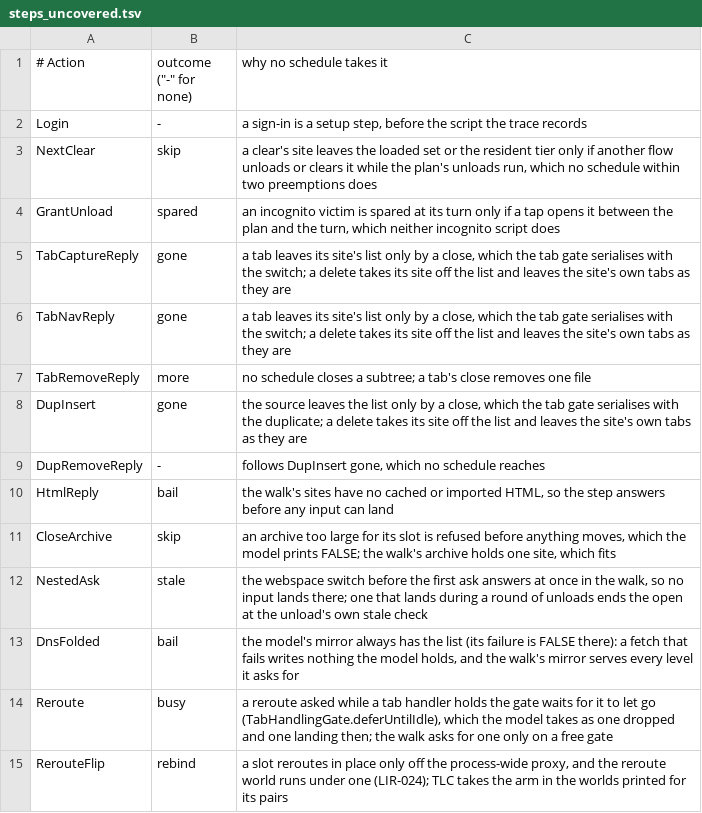
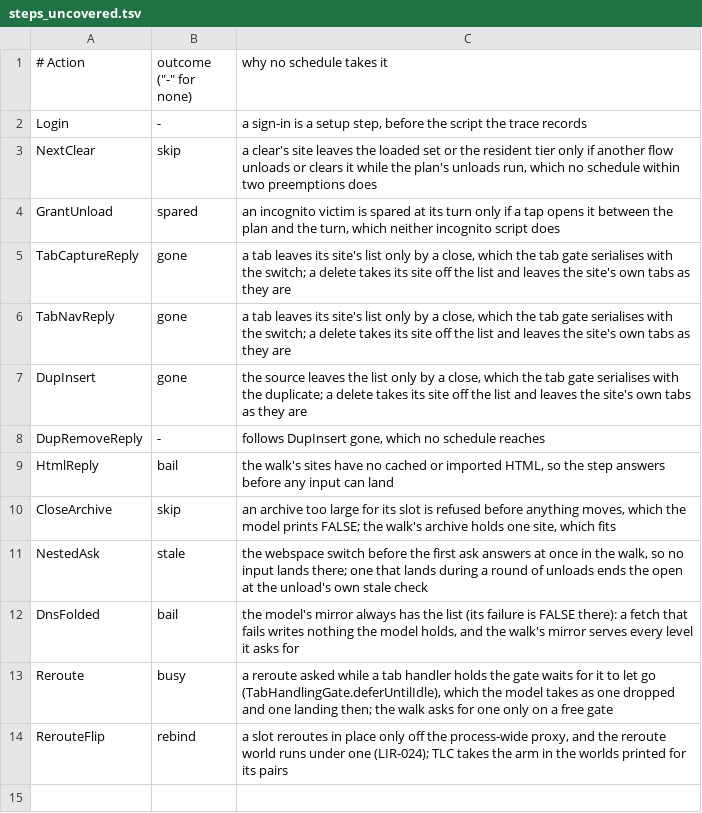
Before and after one commit to theoden8/webspace_app, a TSV file: formal/trace/steps_uncovered.tsv, drawn as a sheet; the diff names each change by its address in the sheet, - before the commit and + after, or states it on an @@ line.

Commit message:
Model a close as any set of tabs that holds the one asked for (#881)
A close took only the tab asked for, so a subtree close (TAB-008) had no step to replay and a landing that asked the wrong question was the same question; the schedules now close a subtree and a mutant plants that.

```diff
--- a/formal/trace/steps_uncovered.tsv
+++ b/formal/trace/steps_uncovered.tsv
-row 7: TabRemoveReply | more | no schedule closes a subtree; a tab's close removes one file
```
Also changed, not shown: 10 other files.
